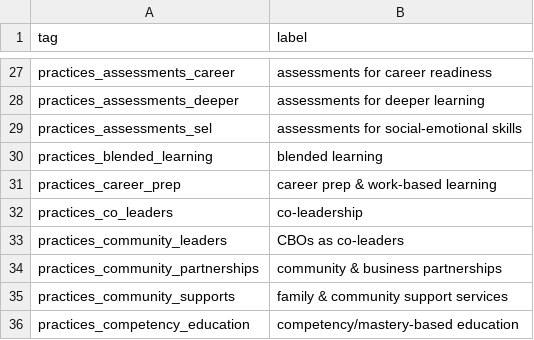
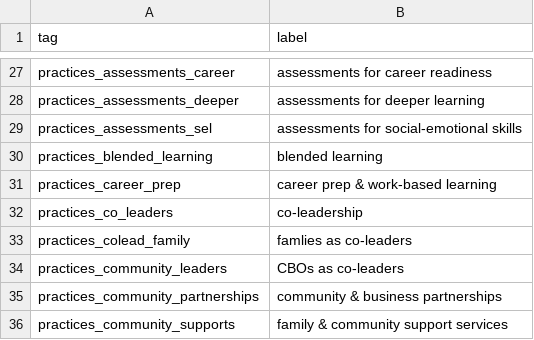
Before and after one commit to jdavelar/canopy-dac-24, a CSV file: data/branding_labels.csv, drawn as a sheet; only a part is shown, gaps mark what is left out; the shorter side is filled out with more unchanged rows; the diff names each change by its address in the sheet, - before the commit and + after, or states it on an @@ line.

Commit message:
graph tweaking and branding improvments

```diff
--- a/data/branding_labels.csv
+++ b/data/branding_labels.csv
+row 33: practices_colead_family | famlies as co-leaders
```
Also changed, not shown: 3 other files.
